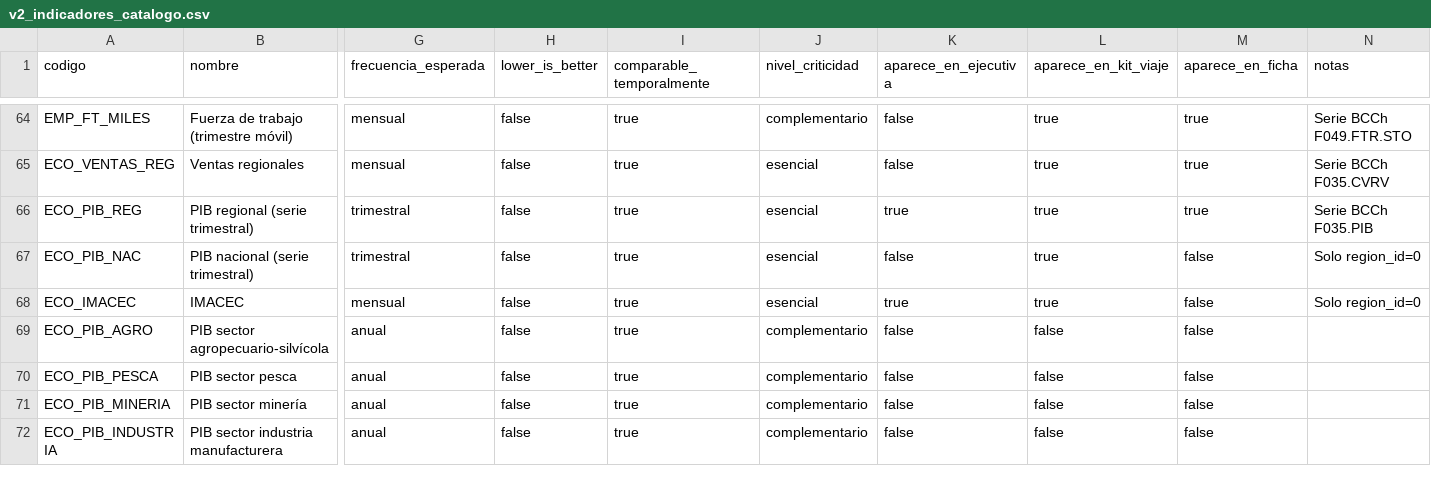
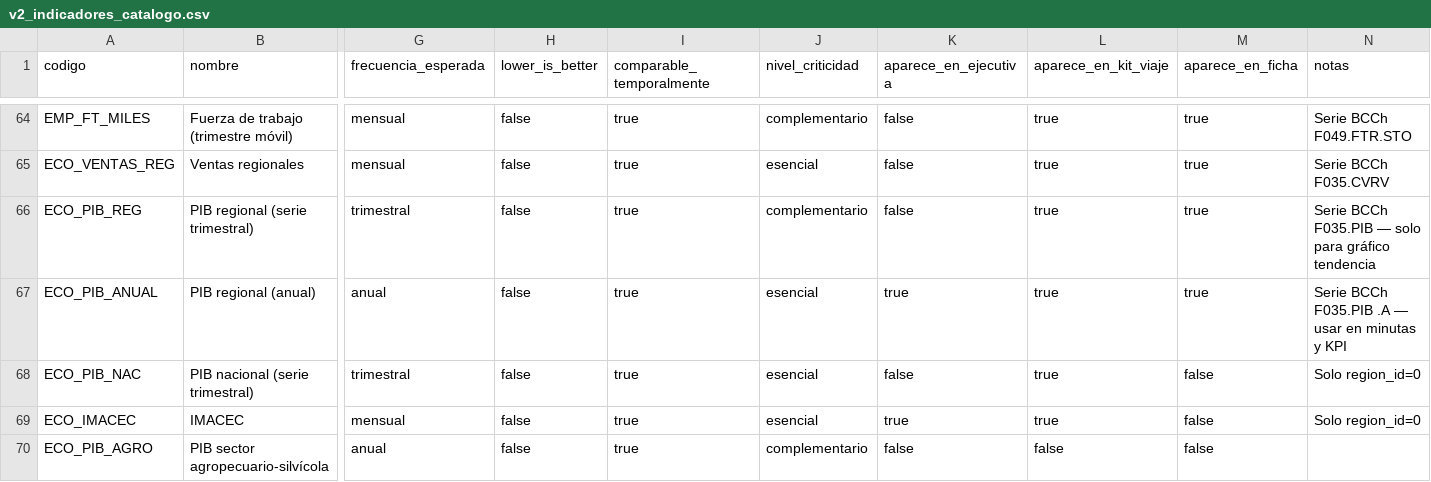
Before and after one commit to diegodarquea4/work-os, a CSV file: data/v2_indicadores_catalogo.csv, drawn as a sheet; only a part is shown, gaps mark what is left out; the shorter side is filled out with more unchanged rows; rows hold the shown columns only; the diff names each change by its address in the sheet, - before the commit and + after, or states it on an @@ line.

```diff
--- a/data/v2_indicadores_catalogo.csv
+++ b/data/v2_indicadores_catalogo.csv
-J66 (nivel_criticidad): esencial
+J66 (nivel_criticidad): complementario
-K66 (aparece_en_ejecutiva): true
+K66 (aparece_en_ejecutiva): false
-N66 (notas): Serie BCCh F035.PIB
+N66 (notas): Serie BCCh F035.PIB — solo para gráfico tendencia
+row 67: ECO_PIB_ANUAL | PIB regional (anual) | anual | false | true | esencial | true | true | true | Serie BCCh F035.PIB .A — usar en minutas y KPI
```
Also changed, not shown: 5 other files.
